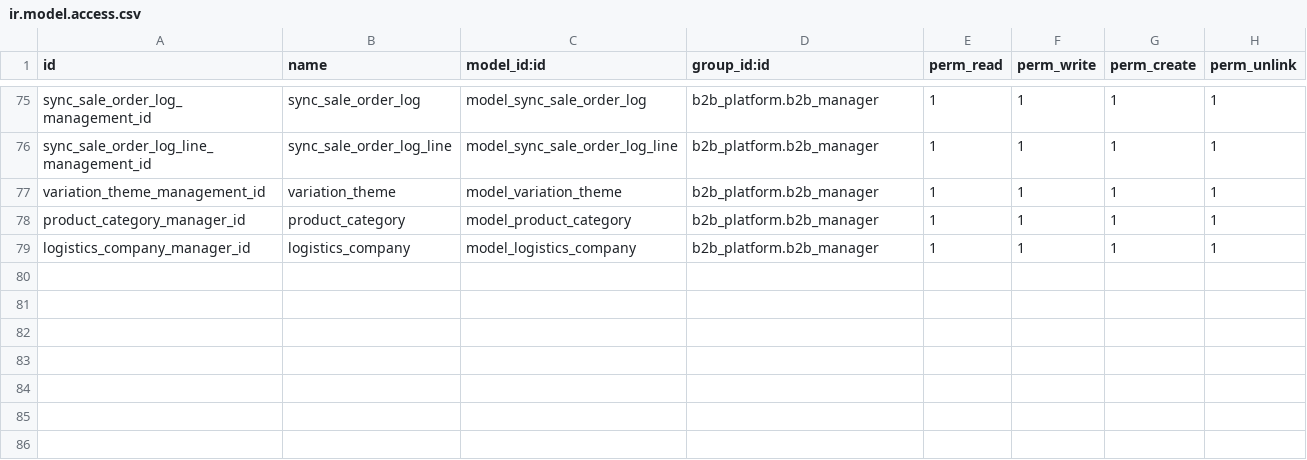
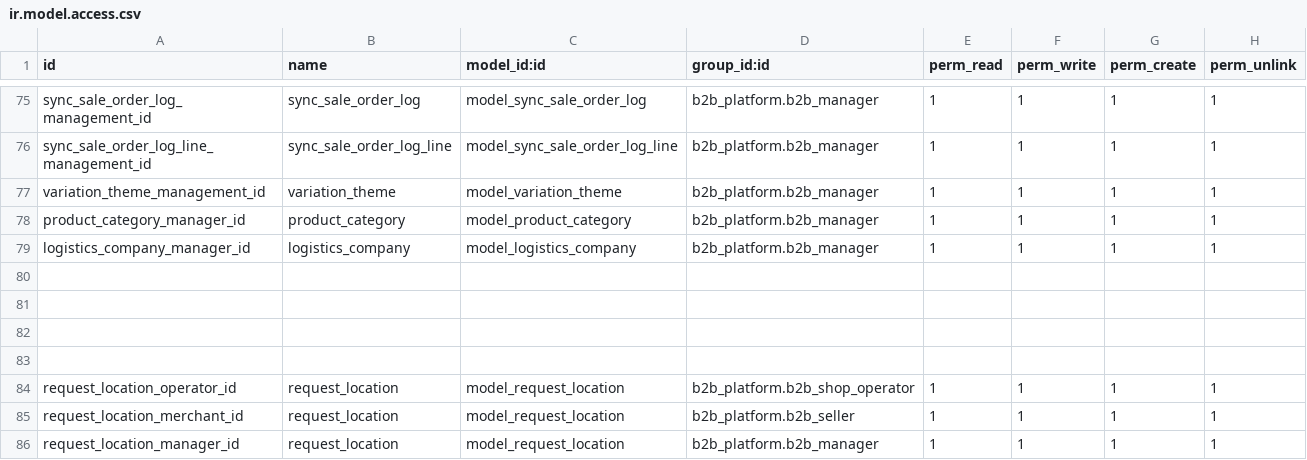
Before and after one commit to ljp1992/HZMX, a CSV file: amazon_api/security/ir.model.access.csv, drawn as a sheet; only a part is shown, gaps mark what is left out.

Commit message:
location modify

```diff
--- a/amazon_api/security/ir.model.access.csv
+++ b/amazon_api/security/ir.model.access.csv
@@ -79 +79,8 @@ product_category_manager_id,product_category,model_product_category,b2b_platform
 logistics_company_manager_id,logistics_company,model_logistics_company,b2b_platform.b2b_manager,1,1,1,1
+
+
+
+
+request_location_operator_id,request_location,model_request_location,b2b_platform.b2b_shop_operator,1,1,1,1
+request_location_merchant_id,request_location,model_request_location,b2b_platform.b2b_seller,1,1,1,1
+request_location_manager_id,request_location,model_request_location,b2b_platform.b2b_manager,1,1,1,1
```
Also changed, not shown: 12 other files.
